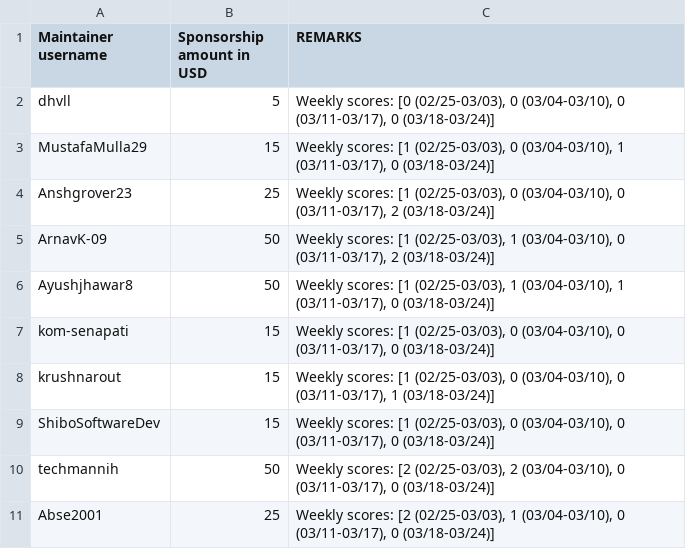
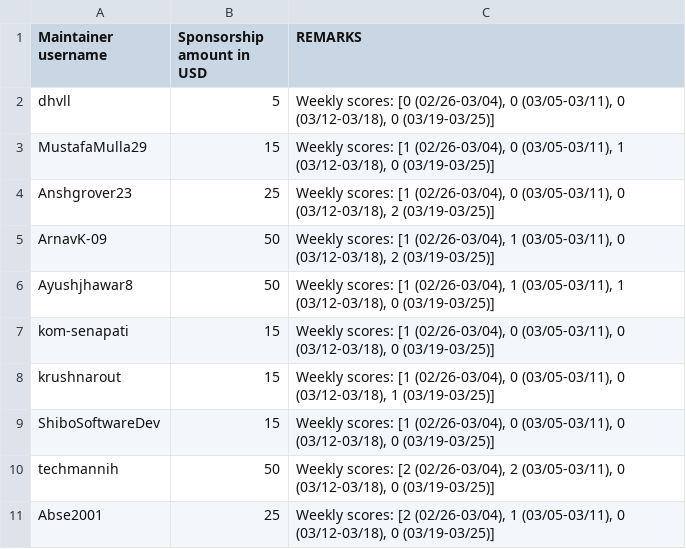
Before and after one commit to tscircuit/contribution-tracker, a CSV file: sponsorships/2025-03.csv, drawn as a sheet.

```diff
--- a/sponsorships/2025-03.csv
+++ b/sponsorships/2025-03.csv
@@ -1,11 +1,11 @@
 Maintainer username,Sponsorship amount in USD,REMARKS
-dhvll,5,"Weekly scores: [0 (02/25-03/03), 0 (03/04-03/10), 0 (03/11-03/17), 0 (03/18-03/24)]"
-MustafaMulla29,15,"Weekly scores: [1 (02/25-03/03), 0 (03/04-03/10), 1 (03/11-03/17), 0 (03/18-03/24)]"
-Anshgrover23,25,"Weekly scores: [1 (02/25-03/03), 0 (03/04-03/10), 0 (03/11-03/17), 2 (03/18-03/24)]"
-ArnavK-09,50,"Weekly scores: [1 (02/25-03/03), 1 (03/04-03/10), 0 (03/11-03/17), 2 (03/18-03/24)]"
-Ayushjhawar8,50,"Weekly scores: [1 (02/25-03/03), 1 (03/04-03/10), 1 (03/11-03/17), 0 (03/18-03/24)]"
-kom-senapati,15,"Weekly scores: [1 (02/25-03/03), 0 (03/04-03/10), 0 (03/11-03/17), 0 (03/18-03/24)]"
-krushnarout,15,"Weekly scores: [1 (02/25-03/03), 0 (03/04-03/10), 0 (03/11-03/17), 1 (03/18-03/24)]"
-ShiboSoftwareDev,15,"Weekly scores: [1 (02/25-03/03), 0 (03/04-03/10), 0 (03/11-03/17), 0 (03/18-03/24)]"
-techmannih,50,"Weekly scores: [2 (02/25-03/03), 2 (03/04-03/10), 0 (03/11-03/17), 0 (03/18-03/24)]"
-Abse2001,25,"Weekly scores: [2 (02/25-03/03), 1 (03/04-03/10), 0 (03/11-03/17), 0 (03/18-03/24)]"
+dhvll,5,"Weekly scores: [0 (02/26-03/04), 0 (03/05-03/11), 0 (03/12-03/18), 0 (03/19-03/25)]"
+MustafaMulla29,15,"Weekly scores: [1 (02/26-03/04), 0 (03/05-03/11), 1 (03/12-03/18), 0 (03/19-03/25)]"
+Anshgrover23,25,"Weekly scores: [1 (02/26-03/04), 0 (03/05-03/11), 0 (03/12-03/18), 2 (03/19-03/25)]"
+ArnavK-09,50,"Weekly scores: [1 (02/26-03/04), 1 (03/05-03/11), 0 (03/12-03/18), 2 (03/19-03/25)]"
+Ayushjhawar8,50,"Weekly scores: [1 (02/26-03/04), 1 (03/05-03/11), 1 (03/12-03/18), 0 (03/19-03/25)]"
+kom-senapati,15,"Weekly scores: [1 (02/26-03/04), 0 (03/05-03/11), 0 (03/12-03/18), 0 (03/19-03/25)]"
+krushnarout,15,"Weekly scores: [1 (02/26-03/04), 0 (03/05-03/11), 0 (03/12-03/18), 1 (03/19-03/25)]"
+ShiboSoftwareDev,15,"Weekly scores: [1 (02/26-03/04), 0 (03/05-03/11), 0 (03/12-03/18), 0 (03/19-03/25)]"
+techmannih,50,"Weekly scores: [2 (02/26-03/04), 2 (03/05-03/11), 0 (03/12-03/18), 0 (03/19-03/25)]"
+Abse2001,25,"Weekly scores: [2 (02/26-03/04), 1 (03/05-03/11), 0 (03/12-03/18), 0 (03/19-03/25)]"
```
